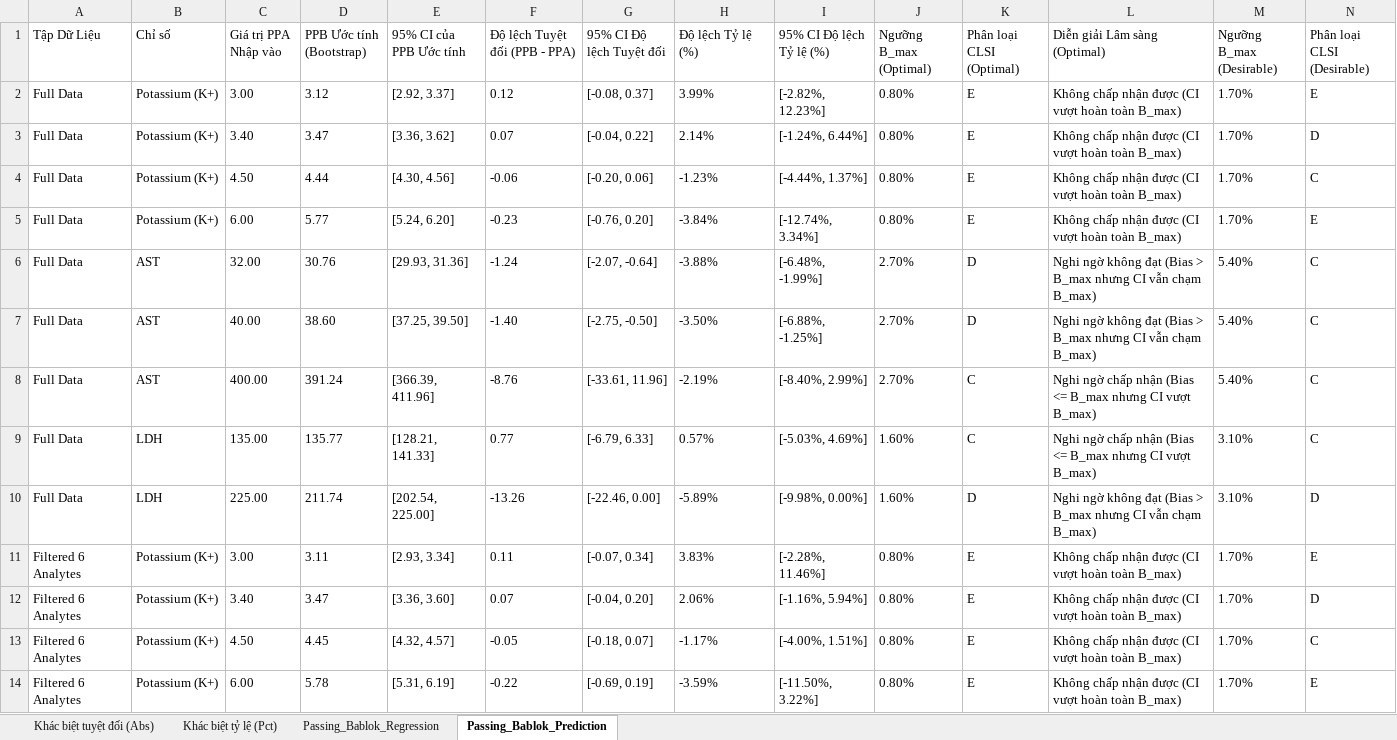
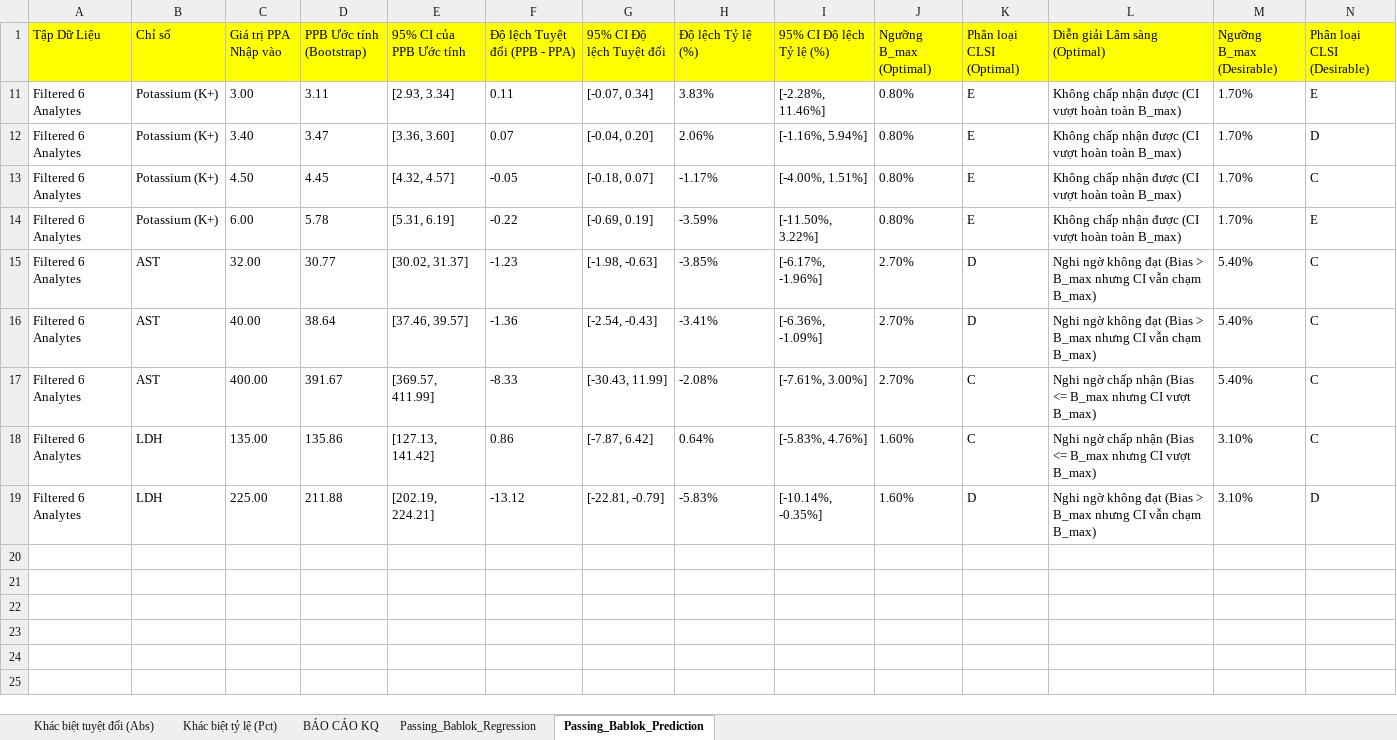
Before and after one commit to ha-dung-1085/du-an-dung-chung, an Excel workbook: Ket_Qua_Phan_Tich_SO SÁNH PP - ĐTCS/Phân tích dữ liệu.xlsx, sheet Passing_Bablok_Prediction, drawn as a sheet; only a part is shown; the shorter side is filled out with more unchanged rows; values as stored, in another font and other column widths than the file's, no borders; rows hold the shown columns only; the diff covers the shown part only; the diff names each change by its address in the sheet, - before the commit and + after, or states it on an @@ line.

```diff
--- a/Ket_Qua_Phan_Tich_SO SÁNH PP - ĐTCS/Phân tích dữ liệu.xlsx (sheet Passing_Bablok_Prediction)
+++ b/Ket_Qua_Phan_Tich_SO SÁNH PP - ĐTCS/Phân tích dữ liệu.xlsx (sheet Passing_Bablok_Prediction)
+sheet tab: BÁO CÁO KQ
-A1:N1 fill: none
+A1:N1 fill: #FFFF00
@@ row 2 hidden: Full Data | Potassium (K+) | 3.00 | 3.12 | [2.92, 3.37] | 0.12 | [-0.08, 0.37] | 3.99% | [-2.82%, 12.23%] | 0.80% | E | Không chấp nhận được (CI vượt hoàn toàn B_max) | 1.70% | E @@
@@ row 3 hidden: Full Data | Potassium (K+) | 3.40 | 3.47 | [3.36, 3.62] | 0.07 | [-0.04, 0.22] | 2.14% | [-1.24%, 6.44%] | 0.80% | E | Không chấp nhận được (CI vượt hoàn toàn B_max) | 1.70% | D @@
@@ row 4 hidden: Full Data | Potassium (K+) | 4.50 | 4.44 | [4.30, 4.56] | -0.06 | [-0.20, 0.06] | -1.23% | [-4.44%, 1.37%] | 0.80% | E | Không chấp nhận được (CI vượt hoàn toàn B_max) | 1.70% | C @@
@@ row 5 hidden: Full Data | Potassium (K+) | 6.00 | 5.77 | [5.24, 6.20] | -0.23 | [-0.76, 0.20] | -3.84% | [-12.74%, 3.34%] | 0.80% | E | Không chấp nhận được (CI vượt hoàn toàn B_max) | 1.70% | E @@
@@ row 6 hidden: Full Data | AST | 32.00 | 30.76 | [29.93, 31.36] | -1.24 | [-2.07, -0.64] | -3.88% | [-6.48%, -1.99%] | 2.70% | D | Nghi ngờ không đạt (Bias > B_max nhưng CI vẫn chạm B_max) | 5.40% | C @@
@@ row 7 hidden: Full Data | AST | 40.00 | 38.60 | [37.25, 39.50] | -1.40 | [-2.75, -0.50] | -3.50% | [-6.88%, -1.25%] | 2.70% | D | Nghi ngờ không đạt (Bias > B_max nhưng CI vẫn chạm B_max) | 5.40% | C @@
@@ row 8 hidden: Full Data | AST | 400.00 | 391.24 | [366.39, 411.96] | -8.76 | [-33.61, 11.96] | -2.19% | [-8.40%, 2.99%] | 2.70% | C | Nghi ngờ chấp nhận (Bias <= B_max nhưng CI vượt B_max) | 5.40% | C @@
@@ row 9 hidden: Full Data | LDH | 135.00 | 135.77 | [128.21, 141.33] | 0.77 | [-6.79, 6.33] | 0.57% | [-5.03%, 4.69%] | 1.60% | C | Nghi ngờ chấp nhận (Bias <= B_max nhưng CI vượt B_max) | 3.10% | C @@
@@ row 10 hidden: Full Data | LDH | 225.00 | 211.74 | [202.54, 225.00] | -13.26 | [-22.46, 0.00] | -5.89% | [-9.98%, 0.00%] | 1.60% | D | Nghi ngờ không đạt (Bias > B_max nhưng CI vẫn chạm B_max) | 3.10% | D @@
```
Also changed, not shown: cell formats elsewhere in this sheet, sheet Khác biệt tuyệt đối (Abs), sheet Khác biệt tỷ lệ (Pct), sheet Passing_Bablok_Regression, 24 other files.
